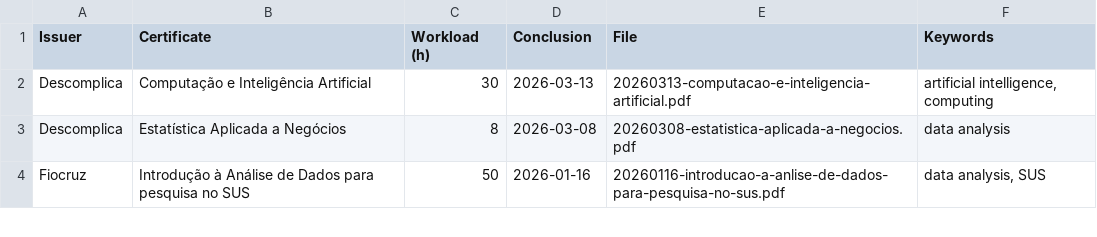
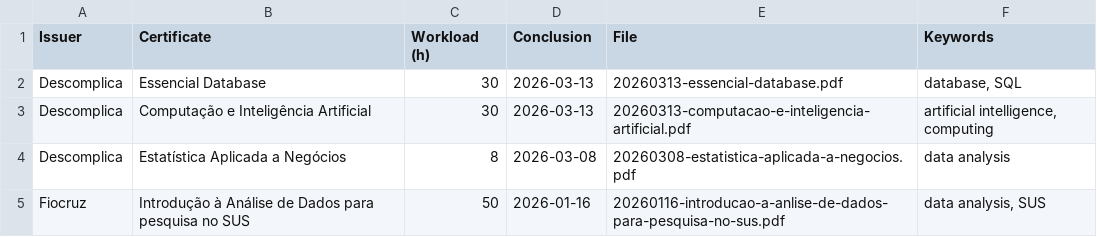
Before and after one commit to georgemaia/certificados-repo, a CSV file: files/certificados.csv, drawn as a sheet; only a part is shown; the diff names each change by its address in the sheet, - before the commit and + after, or states it on an @@ line.

Commit message:
Essencial Database

```diff
--- a/files/certificados.csv
+++ b/files/certificados.csv
+row 2: Descomplica | Essencial Database | 30 | 2026-03-13 | 20260313-essencial-database.pdf | database, SQL
```
Also changed, not shown: 1 other file.
